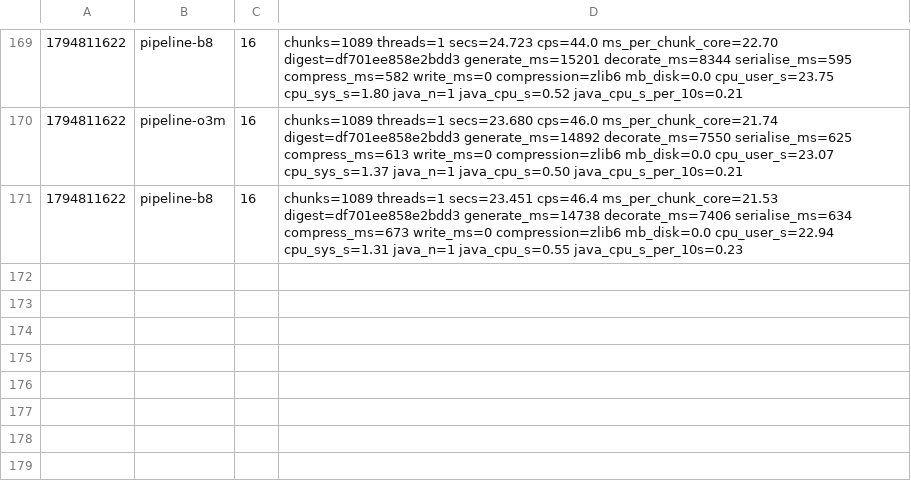
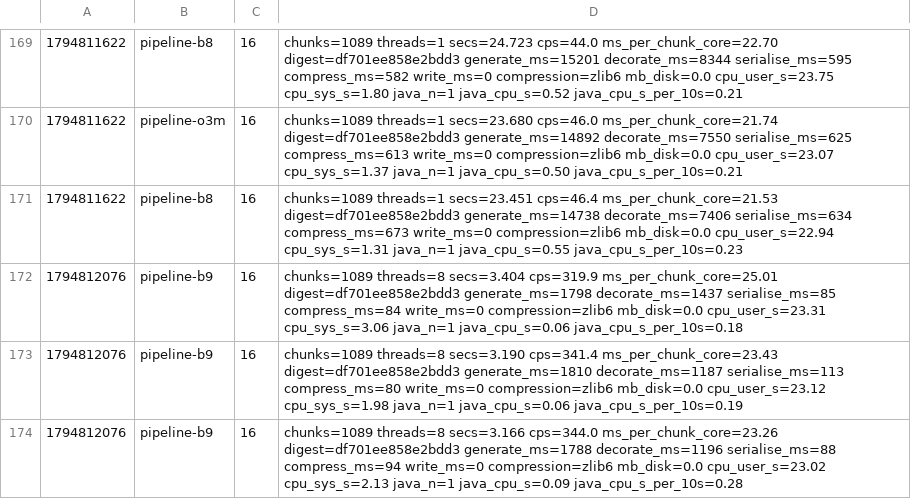
Before and after one commit to dronzer-tb/oxide, a TSV file: docs/perf/bench-pipeline-ab.tsv, drawn as a sheet; only a part is shown, gaps mark what is left out; the diff names each change by its address in the sheet, - before the commit and + after, or states it on an @@ line.

Commit message:
docs(perf): decorated pregen 335 cps at 8 threads on the branch head

```diff
--- a/docs/perf/bench-pipeline-ab.tsv
+++ b/docs/perf/bench-pipeline-ab.tsv
+row 172: 1794812076 | pipeline-b9 | 16 | chunks=1089 threads=8 secs=3.404 cps=319.9 ms_per_chunk_core=25.01 digest=df701ee858e2bdd3 generate_ms=1798 decorate_ms=1437 serialise_ms=85 compress_ms=84 write_ms=0 compression=zlib6 mb_disk=0.0 cpu_user_s=23.31 cpu_sys_s=3.06 java_n=1 java_cpu_s=0.06 java_cpu_s_per_10s=0.18
+row 173: 1794812076 | pipeline-b9 | 16 | chunks=1089 threads=8 secs=3.190 cps=341.4 ms_per_chunk_core=23.43 digest=df701ee858e2bdd3 generate_ms=1810 decorate_ms=1187 serialise_ms=113 compress_ms=80 write_ms=0 compression=zlib6 mb_disk=0.0 cpu_user_s=23.12 cpu_sys_s=1.98 java_n=1 java_cpu_s=0.06 java_cpu_s_per_10s=0.19
+row 174: 1794812076 | pipeline-b9 | 16 | chunks=1089 threads=8 secs=3.166 cps=344.0 ms_per_chunk_core=23.26 digest=df701ee858e2bdd3 generate_ms=1788 decorate_ms=1196 serialise_ms=88 compress_ms=94 write_ms=0 compression=zlib6 mb_disk=0.0 cpu_user_s=23.02 cpu_sys_s=2.13 java_n=1 java_cpu_s=0.09 java_cpu_s_per_10s=0.28
```
Also changed, not shown: 1 other file.
